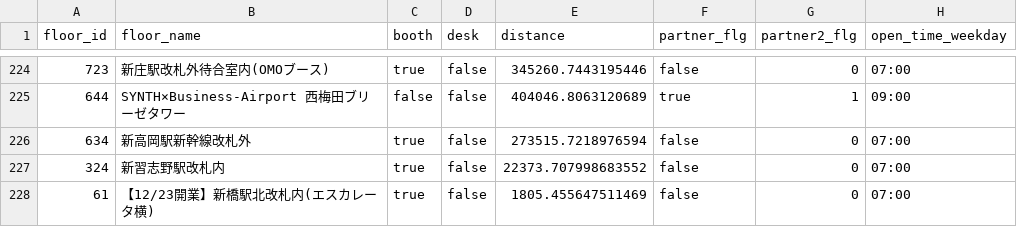
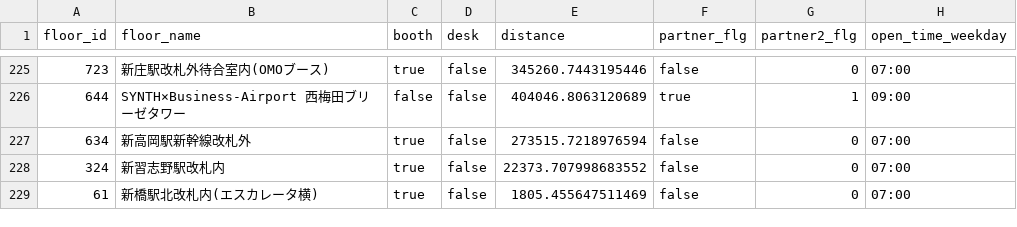
Before and after one commit to code4fukui/workbox, a CSV file: workbox-stationwork.csv, drawn as a sheet; only a part is shown, gaps mark what is left out; addresses are those after the commit; the diff covers the shown part only; the diff names each change by its address in the sheet, - before the commit and + after, or states it on an @@ line.

Commit message:
update data

```diff
--- a/workbox-stationwork.csv
+++ b/workbox-stationwork.csv
-B229 (floor_name): 【12/23開業】新橋駅北改札内(エスカレータ横)
+B229 (floor_name): 新橋駅北改札内(エスカレータ横)
```
Also changed, not shown: 3 added rows, 1 removed row and 2 edited cells elsewhere in this file, 1 other file.
